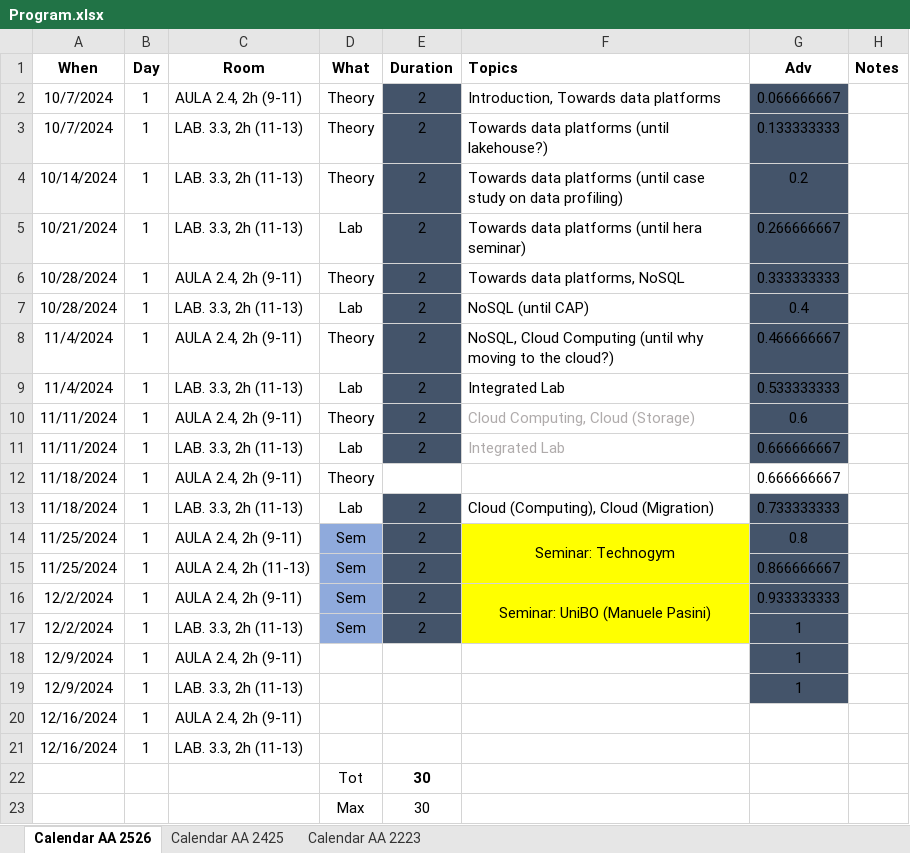
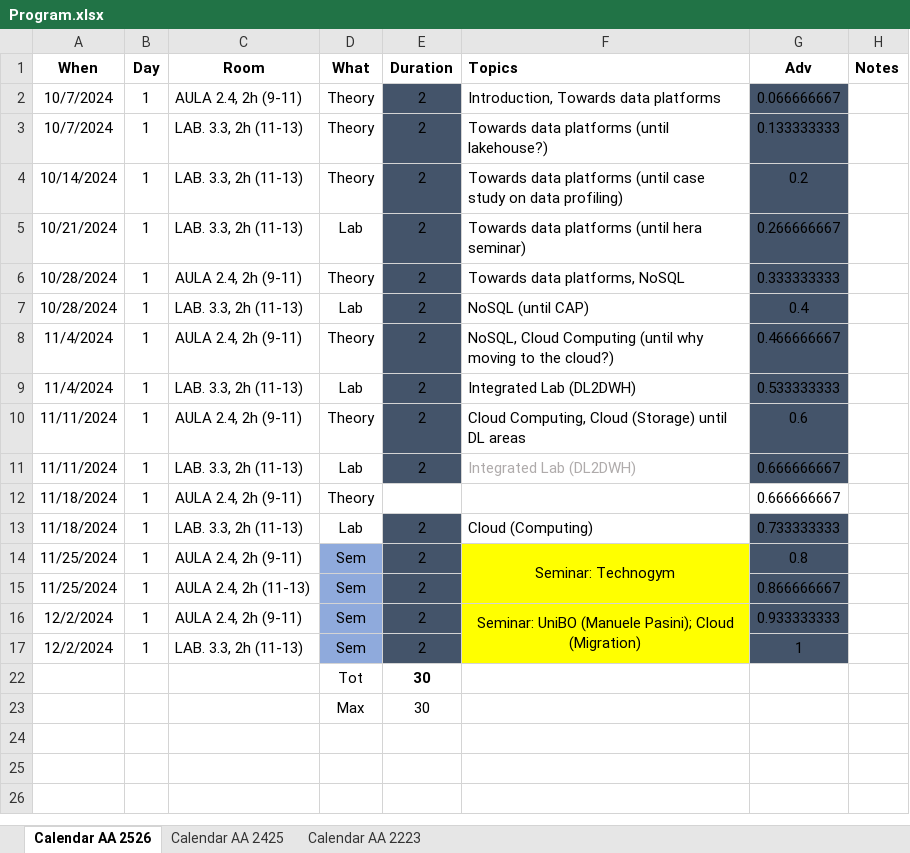
Before and after one commit to w4bo/AA2526-unibo-bigdataandcloudplatforms, an Excel workbook: Program.xlsx, sheet Calendar AA 2526, drawn as a sheet; values as stored, in another font and other column widths than the file's, no borders; conditional formats not drawn; the diff names each change by its address in the sheet, - before the commit and + after, or states it on an @@ line.

```diff
--- a/Program.xlsx (sheet Calendar AA 2526)
+++ b/Program.xlsx (sheet Calendar AA 2526)
-F9 (Topics): Integrated Lab
+F9 (Topics): Integrated Lab (DL2DWH)
-F10 (Topics): Cloud Computing, Cloud (Storage)
+F10 (Topics): Cloud Computing, Cloud (Storage) until DL areas
-F10 text colour: #AFABAB
+F10 text colour: black
-F11 (Topics): Integrated Lab
+F11 (Topics): Integrated Lab (DL2DWH)
-F13 (Topics): Cloud (Computing), Cloud (Migration)
+F13 (Topics): Cloud (Computing)
-F16 (Topics): Seminar: UniBO (Manuele Pasini)
+F16 (Topics): Seminar: UniBO (Manuele Pasini); Cloud (Migration)
@@ row 18 hidden: 12/9/2024 | 1 | AULA 2.4, 2h (9-11) |  |  |  | 1 @@
@@ row 19 hidden: 12/9/2024 | 1 | LAB. 3.3, 2h (11-13) |  |  |  | 1 @@
@@ row 20 hidden: 12/16/2024 | 1 | AULA 2.4, 2h (9-11) @@
@@ row 21 hidden: 12/16/2024 | 1 | LAB. 3.3, 2h (11-13) @@
```
Also changed, not shown: 1 other file.
